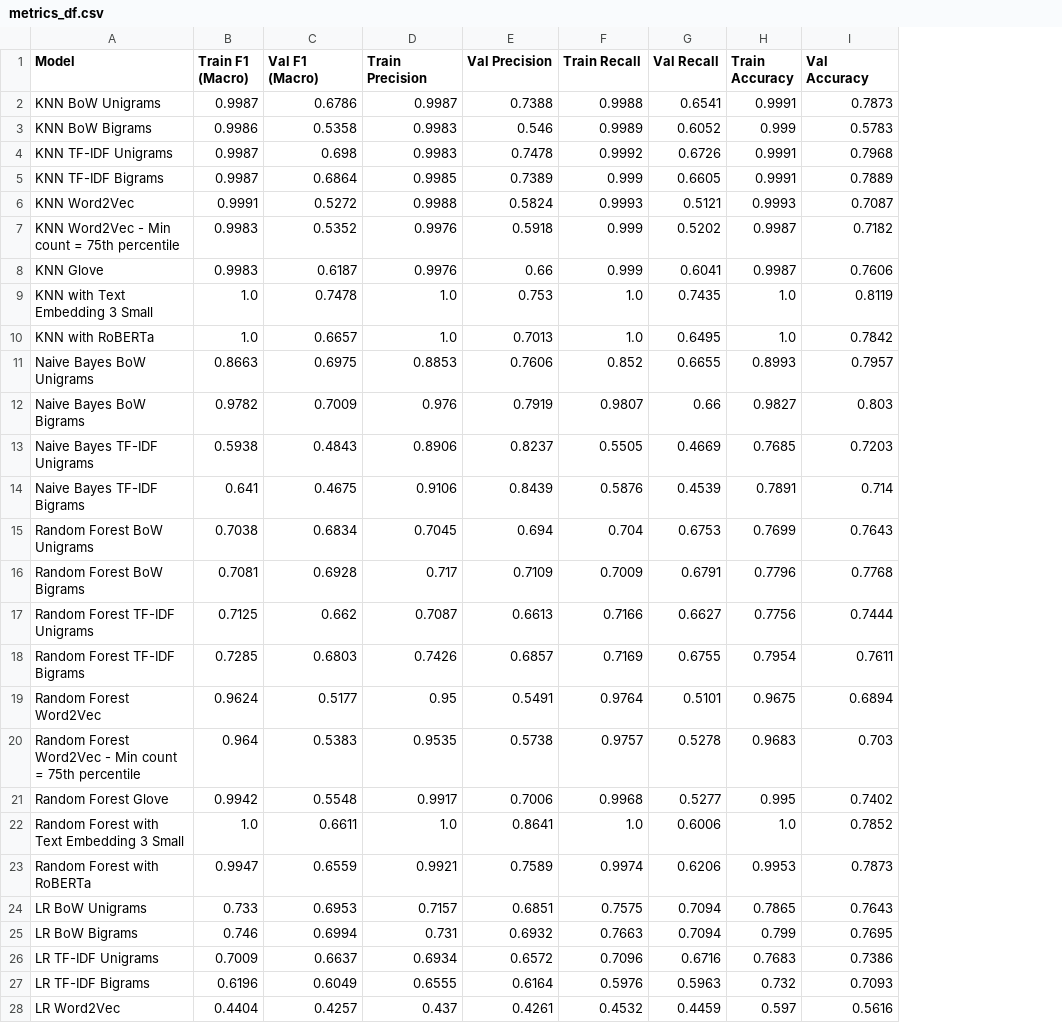
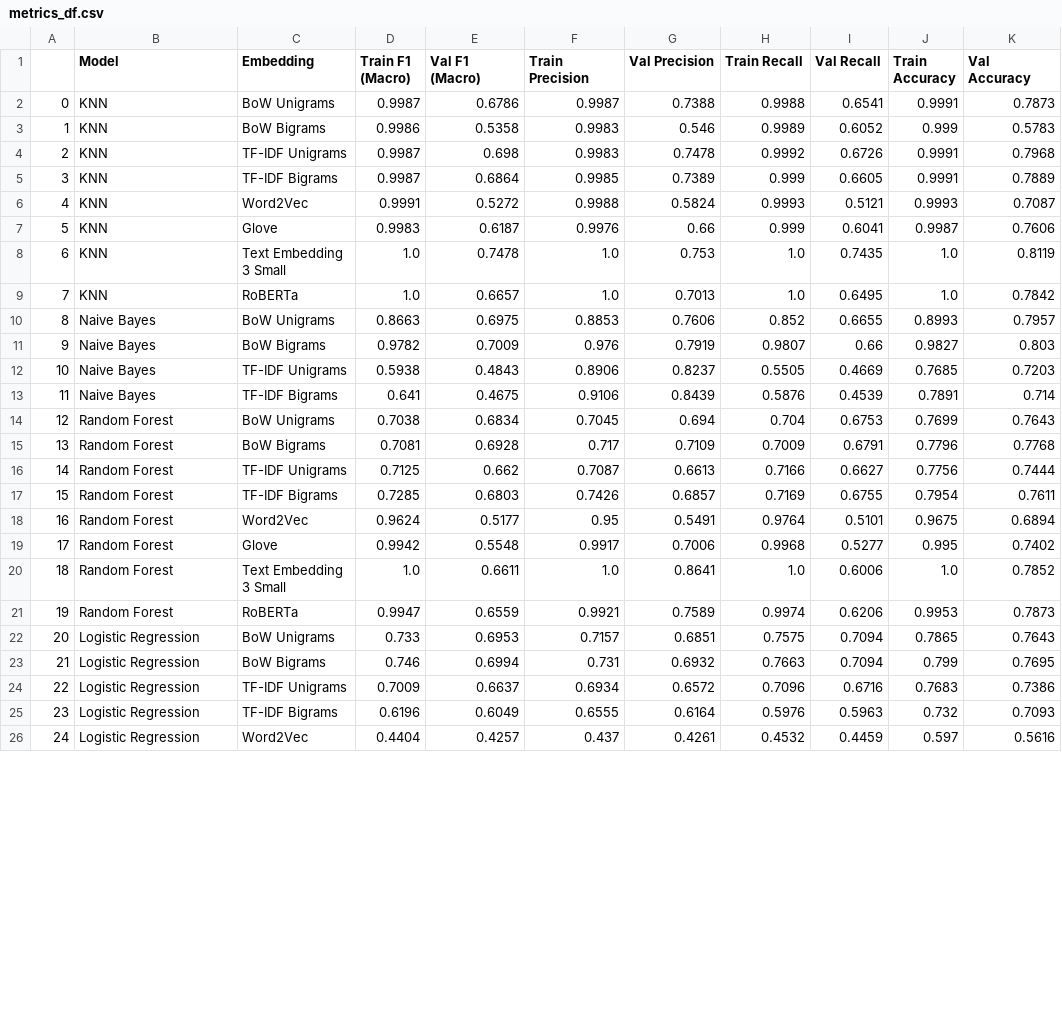
Before and after one commit to mgalao/text-mining-project, a CSV file: notebooks/metrics_df.csv, drawn as a sheet; only a part is shown; removed rows and columns are numbered as before the commit, all else as after; the diff covers the shown part only; the diff names each change by its address in the sheet, - before the commit and + after, or states it on an @@ line.

Commit message:
Update metrics_df.csv

```diff
--- a/notebooks/metrics_df.csv
+++ b/notebooks/metrics_df.csv
+column A, rows 2-26: 0 | 1 | 2 | 3 | 4 | 5 | 6 | 7 | 8 | 9 | 10 | 11 | 12 | 13 | 14 | 15 | 16 | 17 | 18 | 19 | 20 | 21 | 22 | 23 | 24
+column C (Embedding), rows 2-26: BoW Unigrams | BoW Bigrams | TF-IDF Unigrams | TF-IDF Bigrams | Word2Vec | Glove | Text Embedding 3 Small | RoBERTa | BoW Unigrams | BoW Bigrams | TF-IDF Unigrams | TF-IDF Bigrams | BoW Unigrams | BoW Bigrams | TF-IDF Unigrams | TF-IDF Bigrams | Word2Vec | Glove | Text Embedding 3 Small | RoBERTa | BoW Unigrams | BoW Bigrams | TF-IDF Unigrams | TF-IDF Bigrams | Word2Vec
-B2 (Model): KNN BoW Unigrams
+B2 (Model): KNN
-B3 (Model): KNN BoW Bigrams
+B3 (Model): KNN
-B4 (Model): KNN TF-IDF Unigrams
+B4 (Model): KNN
-B5 (Model): KNN TF-IDF Bigrams
+B5 (Model): KNN
-B6 (Model): KNN Word2Vec
+B6 (Model): KNN
-row 7: KNN Word2Vec - Min count = 75th percentile | 0.9983 | 0.5352 | 0.9976 | 0.5918 | 0.999 | 0.5202 | 0.9987 | 0.7182
-B7 (Model): KNN Glove
+B7 (Model): KNN
-B8 (Model): KNN with Text Embedding 3 Small
+B8 (Model): KNN
-B9 (Model): KNN with RoBERTa
+B9 (Model): KNN
-B10 (Model): Naive Bayes BoW Unigrams
+B10 (Model): Naive Bayes
-B11 (Model): Naive Bayes BoW Bigrams
+B11 (Model): Naive Bayes
-B12 (Model): Naive Bayes TF-IDF Unigrams
+B12 (Model): Naive Bayes
-B13 (Model): Naive Bayes TF-IDF Bigrams
+B13 (Model): Naive Bayes
-B14 (Model): Random Forest BoW Unigrams
+B14 (Model): Random Forest
-B15 (Model): Random Forest BoW Bigrams
+B15 (Model): Random Forest
-B16 (Model): Random Forest TF-IDF Unigrams
+B16 (Model): Random Forest
-B17 (Model): Random Forest TF-IDF Bigrams
+B17 (Model): Random Forest
-B18 (Model): Random Forest Word2Vec
+B18 (Model): Random Forest
-row 20: Random Forest Word2Vec - Min count = 75th percentile | 0.964 | 0.5383 | 0.9535 | 0.5738 | 0.9757 | 0.5278 | 0.9683 | 0.703
-B19 (Model): Random Forest Glove
+B19 (Model): Random Forest
-B20 (Model): Random Forest with Text Embedding 3 Small
+B20 (Model): Random Forest
-B21 (Model): Random Forest with RoBERTa
+B21 (Model): Random Forest
-B22 (Model): LR BoW Unigrams
+B22 (Model): Logistic Regression
-B23 (Model): LR BoW Bigrams
+B23 (Model): Logistic Regression
-B24 (Model): LR TF-IDF Unigrams
+B24 (Model): Logistic Regression
-B25 (Model): LR TF-IDF Bigrams
+B25 (Model): Logistic Regression
-B26 (Model): LR Word2Vec
+B26 (Model): Logistic Regression
```
Also changed, not shown: 2 removed rows and 13 edited cells elsewhere in this file.
